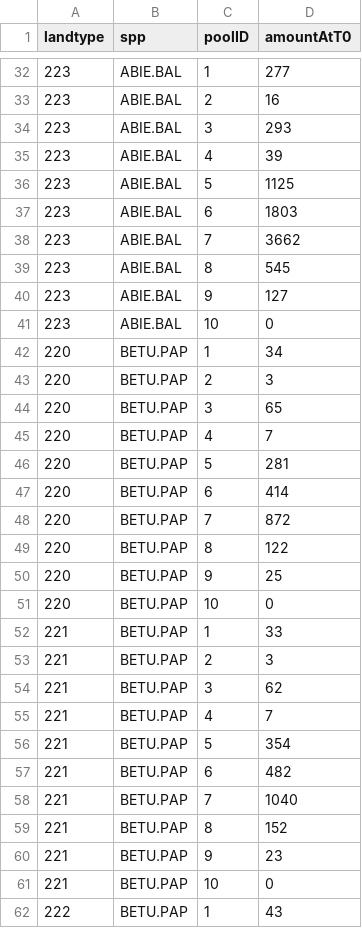
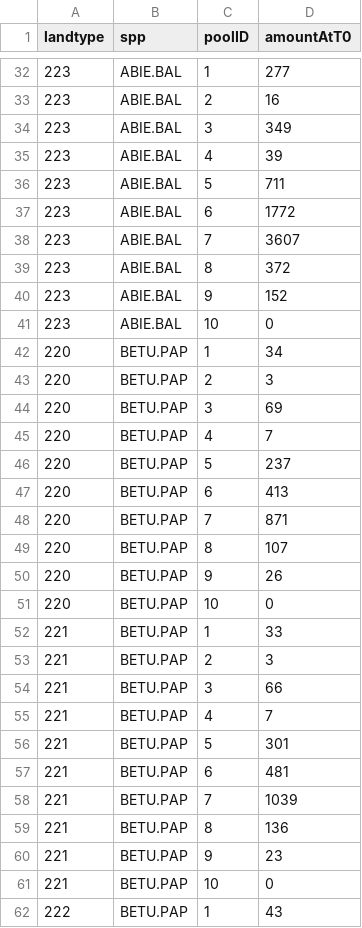
Before and after one commit to dcyr/forCS_calibMontmorency, a CSV file: inputsLandis/DOM-initPools_ForMont.csv, drawn as a sheet; only a part is shown, gaps mark what is left out; the diff covers the shown part only.

```diff
--- a/inputsLandis/DOM-initPools_ForMont.csv
+++ b/inputsLandis/DOM-initPools_ForMont.csv
@@ -33,9 +33,9 @@
 223,"ABIE.BAL",2,16
-223,"ABIE.BAL",3,293
+223,"ABIE.BAL",3,349
 223,"ABIE.BAL",4,39
-223,"ABIE.BAL",5,1125
-223,"ABIE.BAL",6,1803
-223,"ABIE.BAL",7,3662
-223,"ABIE.BAL",8,545
-223,"ABIE.BAL",9,127
+223,"ABIE.BAL",5,711
+223,"ABIE.BAL",6,1772
+223,"ABIE.BAL",7,3607
+223,"ABIE.BAL",8,372
+223,"ABIE.BAL",9,152
 223,"ABIE.BAL",10,0
@@ -43,9 +43,9 @@
 220,"BETU.PAP",2,3
-220,"BETU.PAP",3,65
+220,"BETU.PAP",3,69
 220,"BETU.PAP",4,7
-220,"BETU.PAP",5,281
-220,"BETU.PAP",6,414
-220,"BETU.PAP",7,872
-220,"BETU.PAP",8,122
-220,"BETU.PAP",9,25
+220,"BETU.PAP",5,237
+220,"BETU.PAP",6,413
+220,"BETU.PAP",7,871
+220,"BETU.PAP",8,107
+220,"BETU.PAP",9,26
 220,"BETU.PAP",10,0
@@ -53,8 +53,8 @@
 221,"BETU.PAP",2,3
-221,"BETU.PAP",3,62
+221,"BETU.PAP",3,66
 221,"BETU.PAP",4,7
-221,"BETU.PAP",5,354
-221,"BETU.PAP",6,482
-221,"BETU.PAP",7,1040
-221,"BETU.PAP",8,152
+221,"BETU.PAP",5,301
+221,"BETU.PAP",6,481
+221,"BETU.PAP",7,1039
+221,"BETU.PAP",8,136
 221,"BETU.PAP",9,23
```
Also changed, not shown: 95 edited cells elsewhere in this file, 9 other files.
